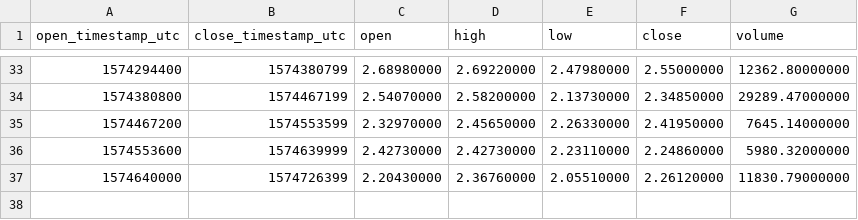
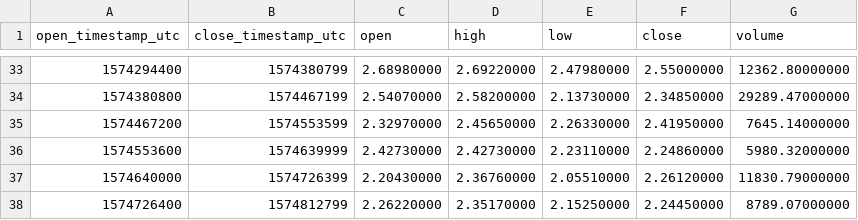
Before and after one commit to cryptobigbro/binance-LINKBUSD, a CSV file: binance-LINKBUSD-1d.csv, drawn as a sheet; only a part is shown, gaps mark what is left out; the diff names each change by its address in the sheet, - before the commit and + after, or states it on an @@ line.

```diff
--- a/binance-LINKBUSD-1d.csv
+++ b/binance-LINKBUSD-1d.csv
+row 38: 1574726400 | 1574812799 | 2.26220000 | 2.35170000 | 2.15250000 | 2.24450000 | 8789.07000000
```
Also changed, not shown: binance-LINKBUSD-1h.csv, 1 other file.
